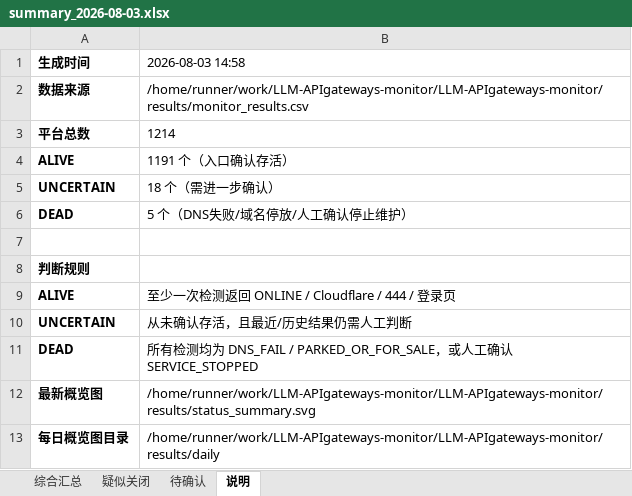
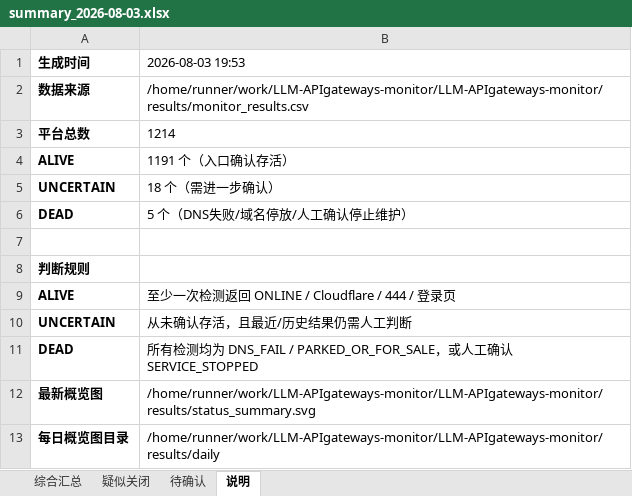
Before and after one commit to BaojuanWang/LLM-APIgateways-monitor, an Excel workbook: results/summary_2026-08-03.xlsx, sheet 说明, drawn as a sheet; values as stored, in another font and other column widths than the file's, no borders; the diff names each change by its address in the sheet, - before the commit and + after, or states it on an @@ line.

```diff
--- a/results/summary_2026-08-03.xlsx (sheet 说明)
+++ b/results/summary_2026-08-03.xlsx (sheet 说明)
-B1: 2026-08-03 14:58
+B1: 2026-08-03 19:53
```
Also changed, not shown: sheet 综合汇总, sheet 待确认, sheet 疑似关闭, 6 other files.
